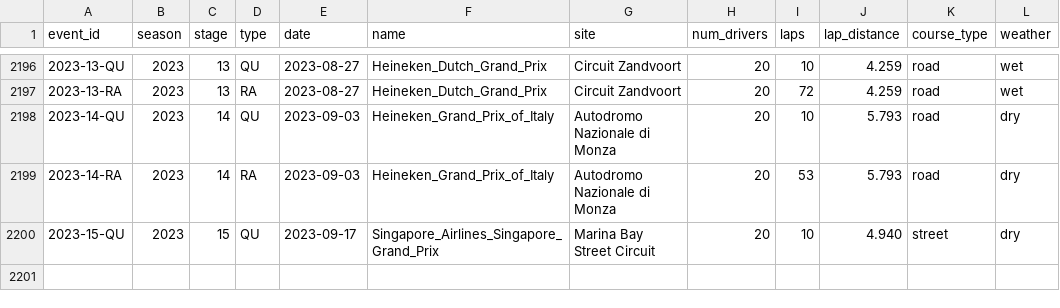
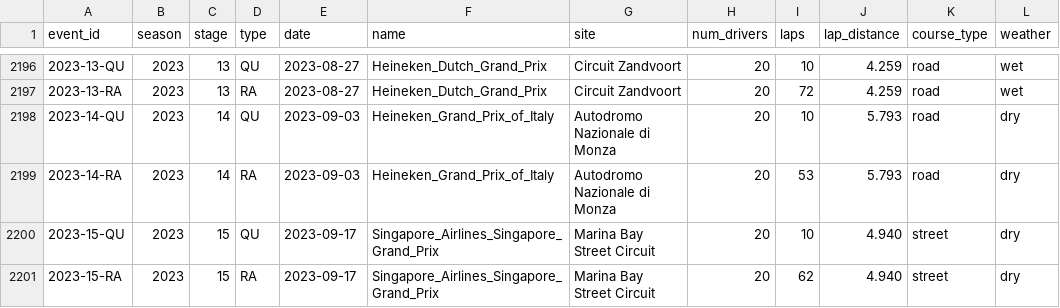
Before and after one commit to tfgjustin/formula-1, a TSV file: data/events.tsv, drawn as a sheet; only a part is shown, gaps mark what is left out; the diff names each change by its address in the sheet, - before the commit and + after, or states it on an @@ line.

```diff
--- a/data/events.tsv
+++ b/data/events.tsv
+row 2201: 2023-15-RA | 2023 | 15 | RA | 2023-09-17 | Singapore_Airlines_Singapore_Grand_Prix | Marina Bay Street Circuit | 20 | 62 | 4.940 | street | dry
```
Also changed, not shown: data/future-events.tsv, 1 other file.
